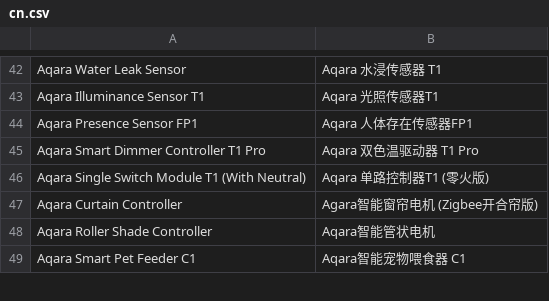
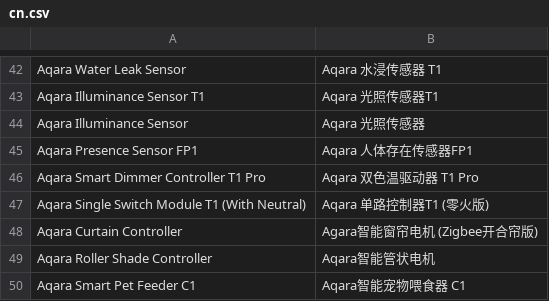
Before and after one commit to SmartThingsCommunity/SmartThingsEdgeDrivers, a CSV file: tools/localizations/cn.csv, drawn as a sheet; only a part is shown, gaps mark what is left out.

Commit message:
Update cn.csv
Adding per Xianguo.qi to remove "T1" from the name

```diff
--- a/tools/localizations/cn.csv
+++ b/tools/localizations/cn.csv
@@ -43,2 +43,3 @@ Aqara Water Leak Sensor, Aqara 水浸传感器 T1
 Aqara Illuminance Sensor T1, Aqara 光照传感器T1
+Aqara Illuminance Sensor, Aqara 光照传感器
 Aqara Presence Sensor FP1, Aqara 人体存在传感器FP1
```
